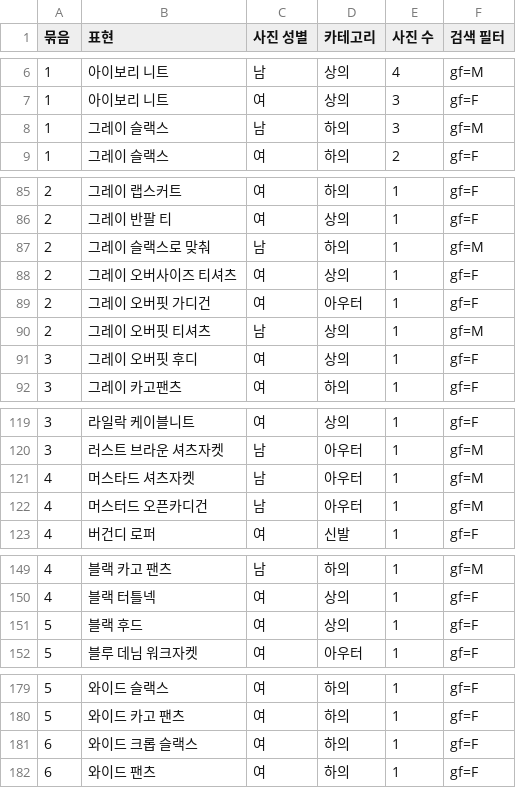
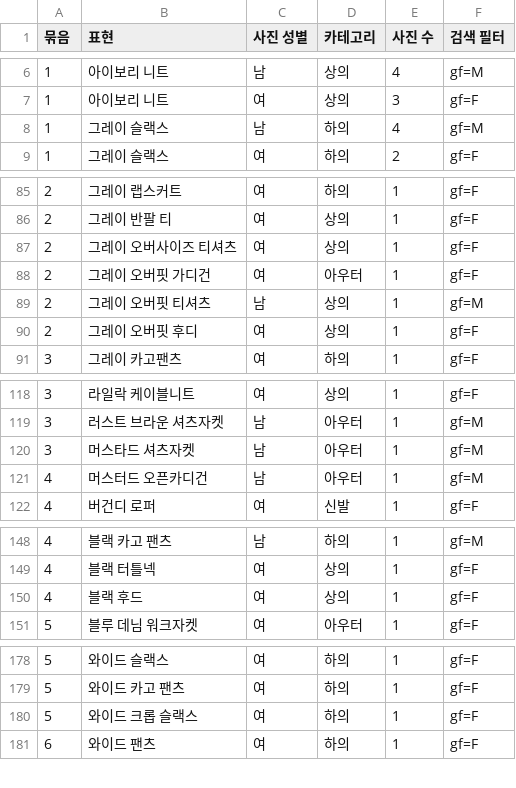
Before and after one commit to moodyfit/mood-app, a CSV file: scripts/curation/queue.csv, drawn as a sheet; only a part is shown, gaps mark what is left out; the diff covers the shown part only.

```diff
--- a/scripts/curation/queue.csv
+++ b/scripts/curation/queue.csv
@@ -7,3 +7,3 @@
 1,아이보리 니트,여,상의,3,gf=F
-1,그레이 슬랙스,남,하의,3,gf=M
+1,그레이 슬랙스,남,하의,4,gf=M
 1,그레이 슬랙스,여,하의,2,gf=F
@@ -86,3 +86,2 @@
 2,그레이 반팔 티,여,상의,1,gf=F
-2,그레이 슬랙스로 맞춰,남,하의,1,gf=M
 2,그레이 오버사이즈 티셔츠,여,상의,1,gf=F
@@ -90,3 +89,3 @@
 2,그레이 오버핏 티셔츠,남,상의,1,gf=M
-3,그레이 오버핏 후디,여,상의,1,gf=F
+2,그레이 오버핏 후디,여,상의,1,gf=F
 3,그레이 카고팬츠,여,하의,1,gf=F
@@ -120,3 +119,3 @@
 3,러스트 브라운 셔츠자켓,남,아우터,1,gf=M
-4,머스타드 셔츠자켓,남,아우터,1,gf=M
+3,머스타드 셔츠자켓,남,아우터,1,gf=M
 4,머스터드 오픈카디건,남,아우터,1,gf=M
@@ -150,3 +149,3 @@
 4,블랙 터틀넥,여,상의,1,gf=F
-5,블랙 후드,여,상의,1,gf=F
+4,블랙 후드,여,상의,1,gf=F
 5,블루 데님 워크자켓,여,아우터,1,gf=F
@@ -180,3 +179,3 @@
 5,와이드 카고 팬츠,여,하의,1,gf=F
-6,와이드 크롭 슬랙스,여,하의,1,gf=F
+5,와이드 크롭 슬랙스,여,하의,1,gf=F
 6,와이드 팬츠,여,하의,1,gf=F
```
Also changed, not shown: 1 edited cell elsewhere in this file, scripts/curation/items.csv, 1 other file.
